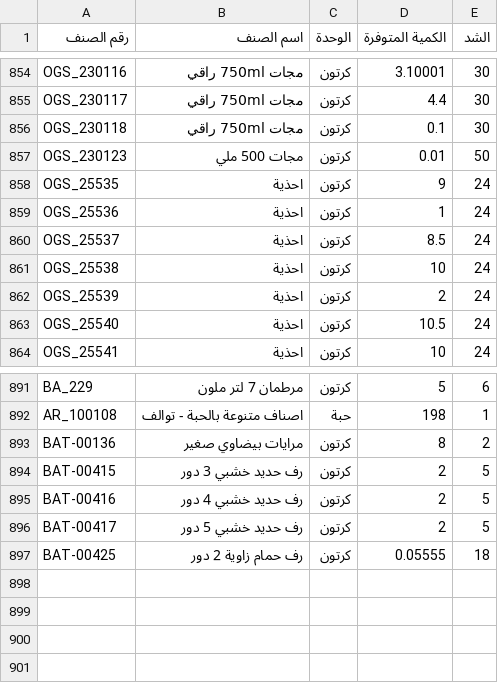
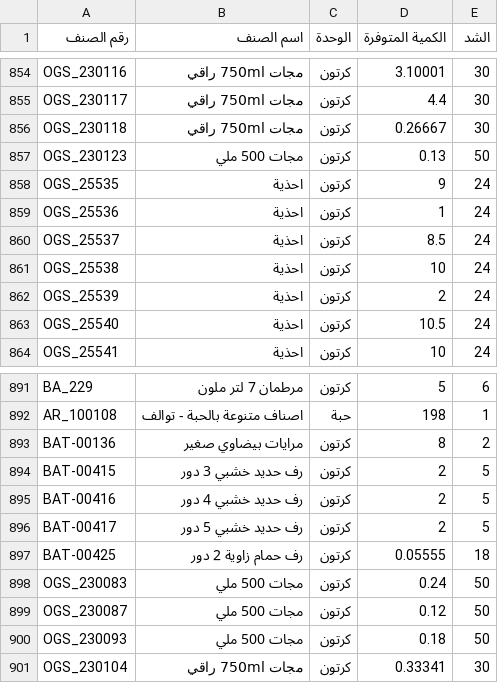
Before and after one commit to al-hzmi/inventory-system, a TSV file: data/jeddah.tsv, drawn as a sheet; only a part is shown, gaps mark what is left out.

Commit message:
admin: import data/jeddah.tsv and update inventory timestamp

```diff
--- a/data/jeddah.tsv
+++ b/data/jeddah.tsv
@@ -855,4 +855,4 @@ OGS_230116	مجات 750ml راقي	كرتون	3.10001	30
 OGS_230117	مجات 750ml راقي	كرتون	4.4	30			
-OGS_230118	مجات 750ml راقي	كرتون	0.1	30			
-OGS_230123	مجات 500 ملي	كرتون	0.01	50			
+OGS_230118	مجات 750ml راقي	كرتون	0.26667	30			
+OGS_230123	مجات 500 ملي	كرتون	0.13	50			
 OGS_25535	احذية	كرتون	9	24			
@@ -897 +897,5 @@ BAT-00417	رف حديد خشبي 5 دور	كرتون	2	5
 BAT-00425	رف حمام زاوية 2 دور	كرتون	0.05555	18			
+OGS_230083	مجات 500 ملي	كرتون	0.24	50			
+OGS_230087	مجات 500 ملي	كرتون	0.12	50			
+OGS_230093	مجات 500 ملي	كرتون	0.18	50			
+OGS_230104	مجات 750ml راقي	كرتون	0.33341	30			
```
Also changed, not shown: 1 other file.
